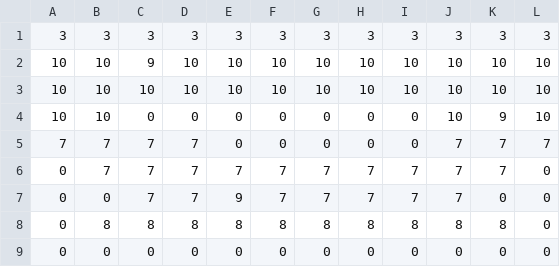
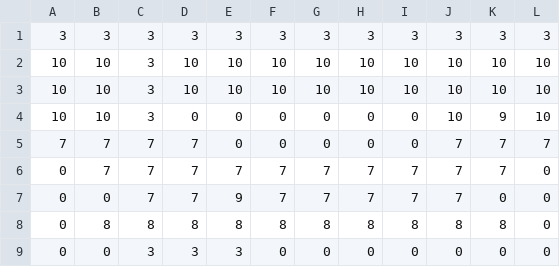
Before and after one commit to zoidbergZA/Exposure, a CSV file: Assets/DrillingGameMaps/Level1.csv, drawn as a sheet.

```diff
--- a/Assets/DrillingGameMaps/Level1.csv
+++ b/Assets/DrillingGameMaps/Level1.csv
@@ -1,5 +1,5 @@
 3,3,3,3,3,3,3,3,3,3,3,3
-10,10,9,10,10,10,10,10,10,10,10,10
-10,10,10,10,10,10,10,10,10,10,10,10
-10,10,0,0,0,0,0,0,0,10,9,10
+10,10,3,10,10,10,10,10,10,10,10,10
+10,10,3,10,10,10,10,10,10,10,10,10
+10,10,3,0,0,0,0,0,0,10,9,10
 7,7,7,7,0,0,0,0,0,7,7,7
@@ -8,2 +8,2 @@
 0,8,8,8,8,8,8,8,8,8,8,0
-0,0,0,0,0,0,0,0,0,0,0,0
+0,0,3,3,3,0,0,0,0,0,0,0
```
Also changed, not shown: 4 other files.
